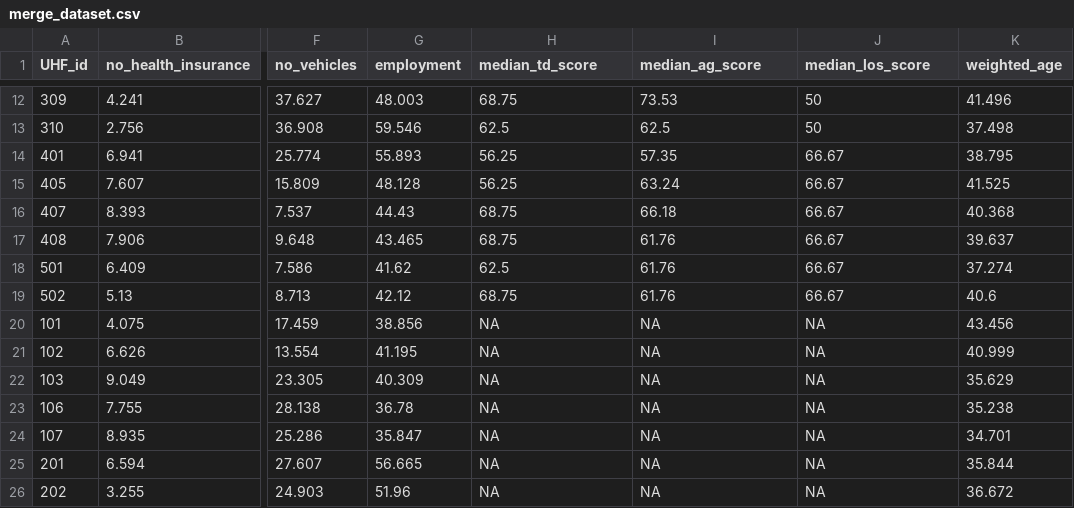
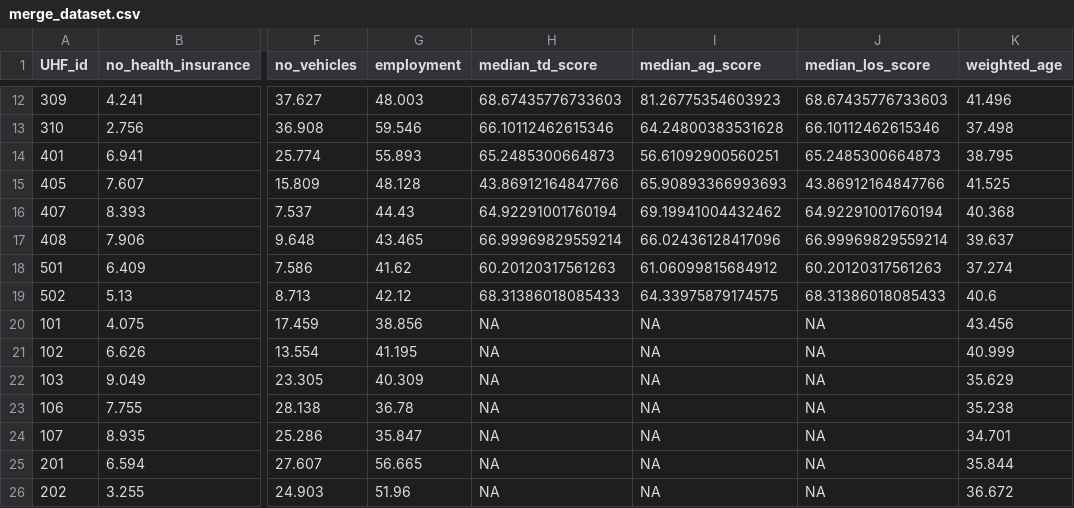
Before and after one commit to huanyuchen0823/mapping, a CSV file: 3_output/merge_dataset.csv, drawn as a sheet; only a part is shown, gaps mark what is left out; the diff covers the shown part only; the diff names each change by its address in the sheet, - before the commit and + after, or states it on an @@ line.

```diff
--- a/3_output/merge_dataset.csv
+++ b/3_output/merge_dataset.csv
-H12 (median_td_score): 68.75
+H12 (median_td_score): 68.67435776733603
-I12 (median_ag_score): 73.53
+I12 (median_ag_score): 81.26775354603923
-J12 (median_los_score): 50
+J12 (median_los_score): 68.67435776733603
-H13 (median_td_score): 62.5
+H13 (median_td_score): 66.10112462615346
-I13 (median_ag_score): 62.5
+I13 (median_ag_score): 64.24800383531628
-J13 (median_los_score): 50
+J13 (median_los_score): 66.10112462615346
-H14 (median_td_score): 56.25
+H14 (median_td_score): 65.2485300664873
-I14 (median_ag_score): 57.35
+I14 (median_ag_score): 56.61092900560251
-J14 (median_los_score): 66.67
+J14 (median_los_score): 65.2485300664873
-H15 (median_td_score): 56.25
+H15 (median_td_score): 43.86912164847766
-I15 (median_ag_score): 63.24
+I15 (median_ag_score): 65.90893366993693
-J15 (median_los_score): 66.67
+J15 (median_los_score): 43.86912164847766
-H16 (median_td_score): 68.75
+H16 (median_td_score): 64.92291001760194
-I16 (median_ag_score): 66.18
+I16 (median_ag_score): 69.19941004432462
-J16 (median_los_score): 66.67
+J16 (median_los_score): 64.92291001760194
-H17 (median_td_score): 68.75
+H17 (median_td_score): 66.99969829559214
-I17 (median_ag_score): 61.76
+I17 (median_ag_score): 66.02436128417096
-J17 (median_los_score): 66.67
+J17 (median_los_score): 66.99969829559214
-H18 (median_td_score): 62.5
+H18 (median_td_score): 60.20120317561263
-I18 (median_ag_score): 61.76
+I18 (median_ag_score): 61.06099815684912
-J18 (median_los_score): 66.67
+J18 (median_los_score): 60.20120317561263
-H19 (median_td_score): 68.75
+H19 (median_td_score): 68.31386018085433
-I19 (median_ag_score): 61.76
+I19 (median_ag_score): 64.33975879174575
-J19 (median_los_score): 66.67
+J19 (median_los_score): 68.31386018085433
```
Also changed, not shown: 30 edited cells elsewhere in this file, 3_output/GWR_whole_dataset.csv, 3_output/SLR_whole_dataset.csv, 7 other files.
